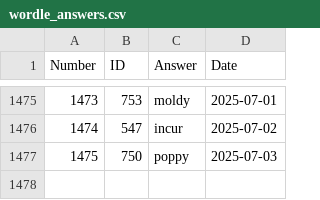
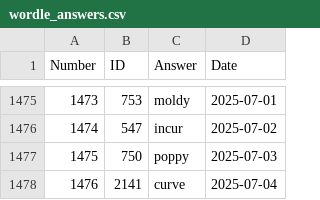
Before and after one commit to nicolas-guerra/PastWordle, a CSV file: wordle_answers.csv, drawn as a sheet; only a part is shown, gaps mark what is left out; the diff names each change by its address in the sheet, - before the commit and + after, or states it on an @@ line.

```diff
--- a/wordle_answers.csv
+++ b/wordle_answers.csv
+row 1478: 1476 | 2141 | curve | 2025-07-04
```
